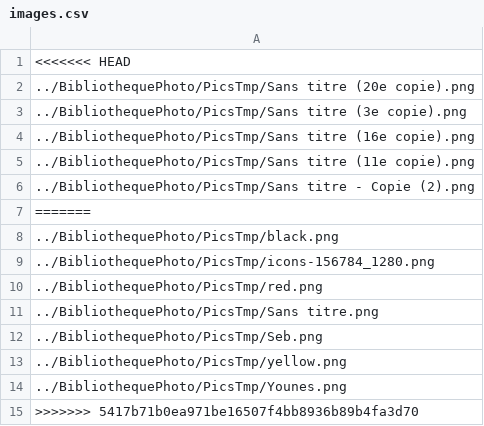
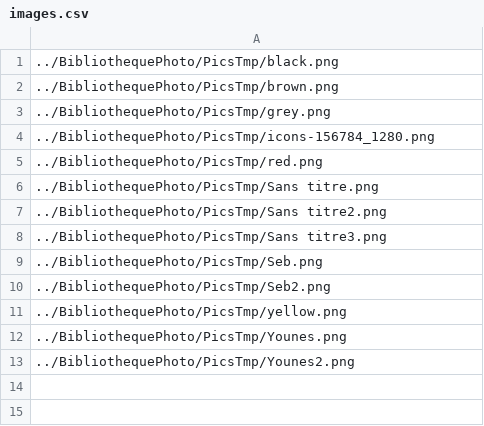
Before and after one commit to SebGonzalez/BibliothequePhoto, a CSV file: images.csv, drawn as a sheet.

```diff
--- a/images.csv
+++ b/images.csv
@@ -1,9 +1,4 @@
-<<<<<<< HEAD
-../BibliothequePhoto/PicsTmp/Sans titre (20e copie).png
-../BibliothequePhoto/PicsTmp/Sans titre (3e copie).png
-../BibliothequePhoto/PicsTmp/Sans titre (16e copie).png
-../BibliothequePhoto/PicsTmp/Sans titre (11e copie).png
-../BibliothequePhoto/PicsTmp/Sans titre - Copie (2).png
-=======
 ../BibliothequePhoto/PicsTmp/black.png
+../BibliothequePhoto/PicsTmp/brown.png
+../BibliothequePhoto/PicsTmp/grey.png
 ../BibliothequePhoto/PicsTmp/icons-156784_1280.png
@@ -11,5 +6,8 @@
 ../BibliothequePhoto/PicsTmp/Sans titre.png
+../BibliothequePhoto/PicsTmp/Sans titre2.png
+../BibliothequePhoto/PicsTmp/Sans titre3.png
 ../BibliothequePhoto/PicsTmp/Seb.png
+../BibliothequePhoto/PicsTmp/Seb2.png
 ../BibliothequePhoto/PicsTmp/yellow.png
 ../BibliothequePhoto/PicsTmp/Younes.png
->>>>>>> 5417b71b0ea971be16507f4bb8936b89b4fa3d70
+../BibliothequePhoto/PicsTmp/Younes2.png
```
Also changed, not shown: 7 other files.
